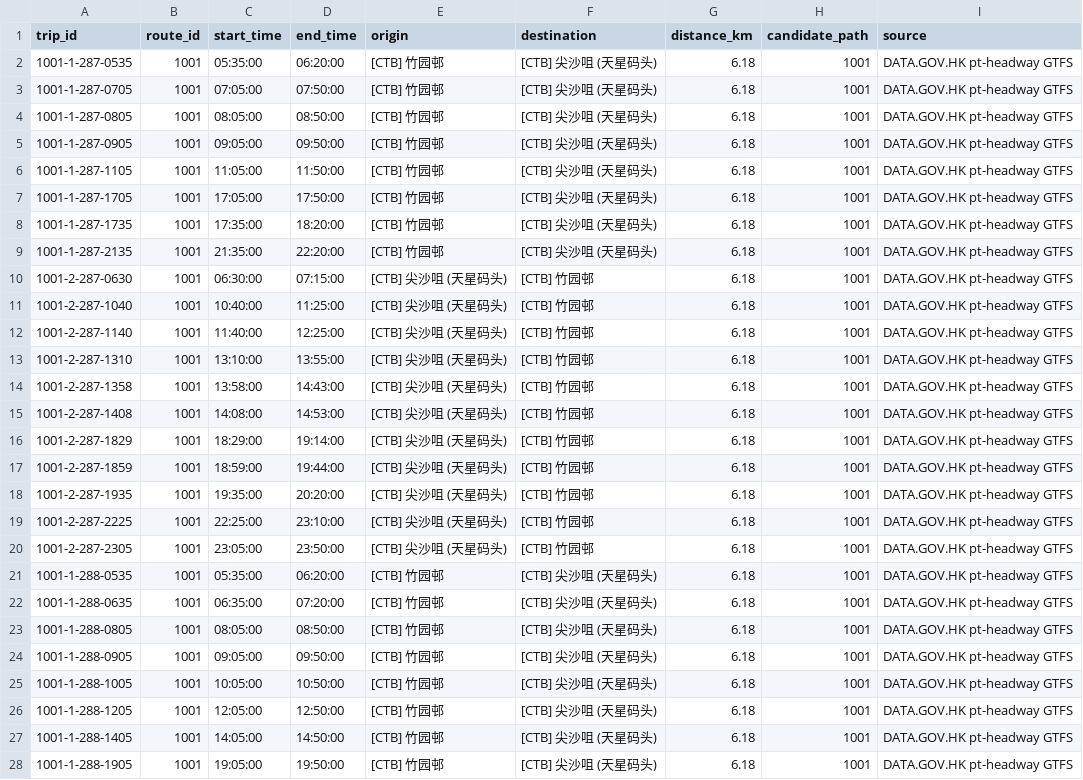
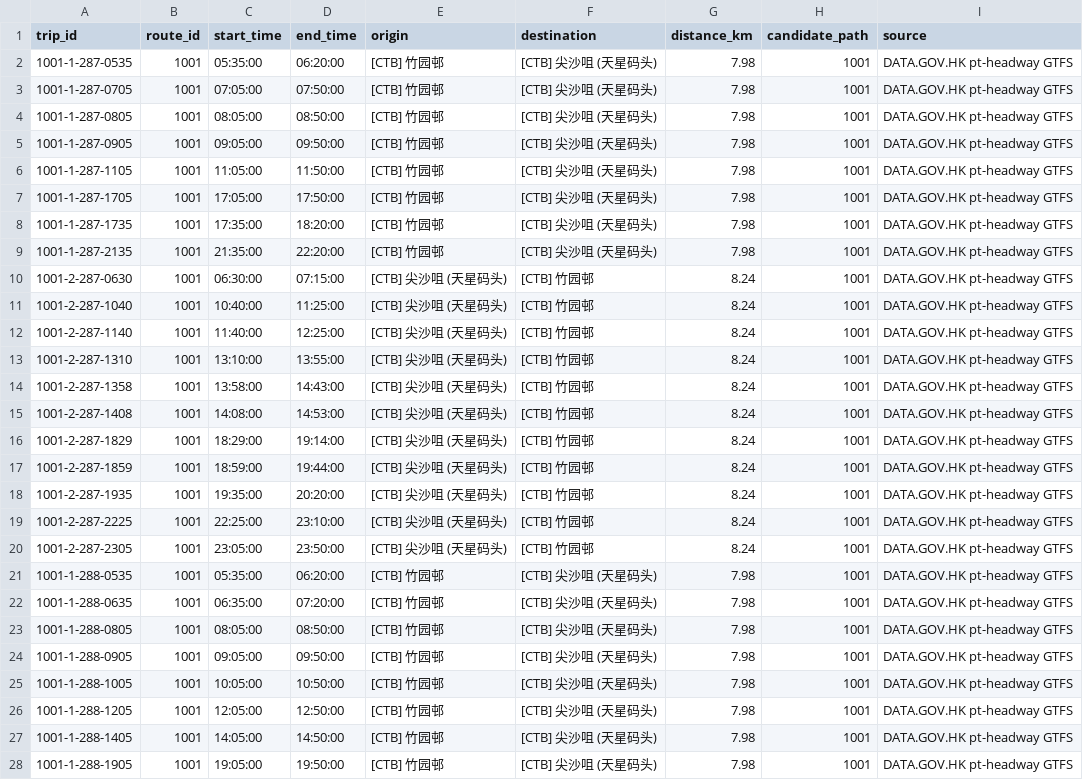
Before and after one commit to iliujunn/ebus, a CSV file: data/processed/trips_hk_gtfs.csv, drawn as a sheet; only a part is shown; the diff covers the shown part only.

Commit message:
Refresh generated datasets

```diff
--- a/data/processed/trips_hk_gtfs.csv
+++ b/data/processed/trips_hk_gtfs.csv
@@ -1,28 +1,28 @@
 trip_id,route_id,start_time,end_time,origin,destination,distance_km,candidate_path,source
-1001-1-287-0535,1001,05:35:00,06:20:00,[CTB] 竹园邨,[CTB] 尖沙咀 (天星码头),6.18,1001,DATA.GOV.HK pt-headway GTFS
-1001-1-287-0705,1001,07:05:00,07:50:00,[CTB] 竹园邨,[CTB] 尖沙咀 (天星码头),6.18,1001,DATA.GOV.HK pt-headway GTFS
-1001-1-287-0805,1001,08:05:00,08:50:00,[CTB] 竹园邨,[CTB] 尖沙咀 (天星码头),6.18,1001,DATA.GOV.HK pt-headway GTFS
-1001-1-287-0905,1001,09:05:00,09:50:00,[CTB] 竹园邨,[CTB] 尖沙咀 (天星码头),6.18,1001,DATA.GOV.HK pt-headway GTFS
-1001-1-287-1105,1001,11:05:00,11:50:00,[CTB] 竹园邨,[CTB] 尖沙咀 (天星码头),6.18,1001,DATA.GOV.HK pt-headway GTFS
-1001-1-287-1705,1001,17:05:00,17:50:00,[CTB] 竹园邨,[CTB] 尖沙咀 (天星码头),6.18,1001,DATA.GOV.HK pt-headway GTFS
-1001-1-287-1735,1001,17:35:00,18:20:00,[CTB] 竹园邨,[CTB] 尖沙咀 (天星码头),6.18,1001,DATA.GOV.HK pt-headway GTFS
-1001-1-287-2135,1001,21:35:00,22:20:00,[CTB] 竹园邨,[CTB] 尖沙咀 (天星码头),6.18,1001,DATA.GOV.HK pt-headway GTFS
-1001-2-287-0630,1001,06:30:00,07:15:00,[CTB] 尖沙咀 (天星码头),[CTB] 竹园邨,6.18,1001,DATA.GOV.HK pt-headway GTFS
-1001-2-287-1040,1001,10:40:00,11:25:00,[CTB] 尖沙咀 (天星码头),[CTB] 竹园邨,6.18,1001,DATA.GOV.HK pt-headway GTFS
-1001-2-287-1140,1001,11:40:00,12:25:00,[CTB] 尖沙咀 (天星码头),[CTB] 竹园邨,6.18,1001,DATA.GOV.HK pt-headway GTFS
-1001-2-287-1310,1001,13:10:00,13:55:00,[CTB] 尖沙咀 (天星码头),[CTB] 竹园邨,6.18,1001,DATA.GOV.HK pt-headway GTFS
-1001-2-287-1358,1001,13:58:00,14:43:00,[CTB] 尖沙咀 (天星码头),[CTB] 竹园邨,6.18,1001,DATA.GOV.HK pt-headway GTFS
-1001-2-287-1408,1001,14:08:00,14:53:00,[CTB] 尖沙咀 (天星码头),[CTB] 竹园邨,6.18,1001,DATA.GOV.HK pt-headway GTFS
-1001-2-287-1829,1001,18:29:00,19:14:00,[CTB] 尖沙咀 (天星码头),[CTB] 竹园邨,6.18,1001,DATA.GOV.HK pt-headway GTFS
-1001-2-287-1859,1001,18:59:00,19:44:00,[CTB] 尖沙咀 (天星码头),[CTB] 竹园邨,6.18,1001,DATA.GOV.HK pt-headway GTFS
-1001-2-287-1935,1001,19:35:00,20:20:00,[CTB] 尖沙咀 (天星码头),[CTB] 竹园邨,6.18,1001,DATA.GOV.HK pt-headway GTFS
-1001-2-287-2225,1001,22:25:00,23:10:00,[CTB] 尖沙咀 (天星码头),[CTB] 竹园邨,6.18,1001,DATA.GOV.HK pt-headway GTFS
-1001-2-287-2305,1001,23:05:00,23:50:00,[CTB] 尖沙咀 (天星码头),[CTB] 竹园邨,6.18,1001,DATA.GOV.HK pt-headway GTFS
-1001-1-288-0535,1001,05:35:00,06:20:00,[CTB] 竹园邨,[CTB] 尖沙咀 (天星码头),6.18,1001,DATA.GOV.HK pt-headway GTFS
-1001-1-288-0635,1001,06:35:00,07:20:00,[CTB] 竹园邨,[CTB] 尖沙咀 (天星码头),6.18,1001,DATA.GOV.HK pt-headway GTFS
-1001-1-288-0805,1001,08:05:00,08:50:00,[CTB] 竹园邨,[CTB] 尖沙咀 (天星码头),6.18,1001,DATA.GOV.HK pt-headway GTFS
-1001-1-288-0905,1001,09:05:00,09:50:00,[CTB] 竹园邨,[CTB] 尖沙咀 (天星码头),6.18,1001,DATA.GOV.HK pt-headway GTFS
-1001-1-288-1005,1001,10:05:00,10:50:00,[CTB] 竹园邨,[CTB] 尖沙咀 (天星码头),6.18,1001,DATA.GOV.HK pt-headway GTFS
-1001-1-288-1205,1001,12:05:00,12:50:00,[CTB] 竹园邨,[CTB] 尖沙咀 (天星码头),6.18,1001,DATA.GOV.HK pt-headway GTFS
-1001-1-288-1405,1001,14:05:00,14:50:00,[CTB] 竹园邨,[CTB] 尖沙咀 (天星码头),6.18,1001,DATA.GOV.HK pt-headway GTFS
-1001-1-288-1905,1001,19:05:00,19:50:00,[CTB] 竹园邨,[CTB] 尖沙咀 (天星码头),6.18,1001,DATA.GOV.HK pt-headway GTFS
+1001-1-287-0535,1001,05:35:00,06:20:00,[CTB] 竹园邨,[CTB] 尖沙咀 (天星码头),7.98,1001,DATA.GOV.HK pt-headway GTFS
+1001-1-287-0705,1001,07:05:00,07:50:00,[CTB] 竹园邨,[CTB] 尖沙咀 (天星码头),7.98,1001,DATA.GOV.HK pt-headway GTFS
+1001-1-287-0805,1001,08:05:00,08:50:00,[CTB] 竹园邨,[CTB] 尖沙咀 (天星码头),7.98,1001,DATA.GOV.HK pt-headway GTFS
+1001-1-287-0905,1001,09:05:00,09:50:00,[CTB] 竹园邨,[CTB] 尖沙咀 (天星码头),7.98,1001,DATA.GOV.HK pt-headway GTFS
+1001-1-287-1105,1001,11:05:00,11:50:00,[CTB] 竹园邨,[CTB] 尖沙咀 (天星码头),7.98,1001,DATA.GOV.HK pt-headway GTFS
+1001-1-287-1705,1001,17:05:00,17:50:00,[CTB] 竹园邨,[CTB] 尖沙咀 (天星码头),7.98,1001,DATA.GOV.HK pt-headway GTFS
+1001-1-287-1735,1001,17:35:00,18:20:00,[CTB] 竹园邨,[CTB] 尖沙咀 (天星码头),7.98,1001,DATA.GOV.HK pt-headway GTFS
+1001-1-287-2135,1001,21:35:00,22:20:00,[CTB] 竹园邨,[CTB] 尖沙咀 (天星码头),7.98,1001,DATA.GOV.HK pt-headway GTFS
+1001-2-287-0630,1001,06:30:00,07:15:00,[CTB] 尖沙咀 (天星码头),[CTB] 竹园邨,8.24,1001,DATA.GOV.HK pt-headway GTFS
+1001-2-287-1040,1001,10:40:00,11:25:00,[CTB] 尖沙咀 (天星码头),[CTB] 竹园邨,8.24,1001,DATA.GOV.HK pt-headway GTFS
+1001-2-287-1140,1001,11:40:00,12:25:00,[CTB] 尖沙咀 (天星码头),[CTB] 竹园邨,8.24,1001,DATA.GOV.HK pt-headway GTFS
+1001-2-287-1310,1001,13:10:00,13:55:00,[CTB] 尖沙咀 (天星码头),[CTB] 竹园邨,8.24,1001,DATA.GOV.HK pt-headway GTFS
+1001-2-287-1358,1001,13:58:00,14:43:00,[CTB] 尖沙咀 (天星码头),[CTB] 竹园邨,8.24,1001,DATA.GOV.HK pt-headway GTFS
+1001-2-287-1408,1001,14:08:00,14:53:00,[CTB] 尖沙咀 (天星码头),[CTB] 竹园邨,8.24,1001,DATA.GOV.HK pt-headway GTFS
+1001-2-287-1829,1001,18:29:00,19:14:00,[CTB] 尖沙咀 (天星码头),[CTB] 竹园邨,8.24,1001,DATA.GOV.HK pt-headway GTFS
+1001-2-287-1859,1001,18:59:00,19:44:00,[CTB] 尖沙咀 (天星码头),[CTB] 竹园邨,8.24,1001,DATA.GOV.HK pt-headway GTFS
+1001-2-287-1935,1001,19:35:00,20:20:00,[CTB] 尖沙咀 (天星码头),[CTB] 竹园邨,8.24,1001,DATA.GOV.HK pt-headway GTFS
+1001-2-287-2225,1001,22:25:00,23:10:00,[CTB] 尖沙咀 (天星码头),[CTB] 竹园邨,8.24,1001,DATA.GOV.HK pt-headway GTFS
+1001-2-287-2305,1001,23:05:00,23:50:00,[CTB] 尖沙咀 (天星码头),[CTB] 竹园邨,8.24,1001,DATA.GOV.HK pt-headway GTFS
+1001-1-288-0535,1001,05:35:00,06:20:00,[CTB] 竹园邨,[CTB] 尖沙咀 (天星码头),7.98,1001,DATA.GOV.HK pt-headway GTFS
+1001-1-288-0635,1001,06:35:00,07:20:00,[CTB] 竹园邨,[CTB] 尖沙咀 (天星码头),7.98,1001,DATA.GOV.HK pt-headway GTFS
+1001-1-288-0805,1001,08:05:00,08:50:00,[CTB] 竹园邨,[CTB] 尖沙咀 (天星码头),7.98,1001,DATA.GOV.HK pt-headway GTFS
+1001-1-288-0905,1001,09:05:00,09:50:00,[CTB] 竹园邨,[CTB] 尖沙咀 (天星码头),7.98,1001,DATA.GOV.HK pt-headway GTFS
+1001-1-288-1005,1001,10:05:00,10:50:00,[CTB] 竹园邨,[CTB] 尖沙咀 (天星码头),7.98,1001,DATA.GOV.HK pt-headway GTFS
+1001-1-288-1205,1001,12:05:00,12:50:00,[CTB] 竹园邨,[CTB] 尖沙咀 (天星码头),7.98,1001,DATA.GOV.HK pt-headway GTFS
+1001-1-288-1405,1001,14:05:00,14:50:00,[CTB] 竹园邨,[CTB] 尖沙咀 (天星码头),7.98,1001,DATA.GOV.HK pt-headway GTFS
+1001-1-288-1905,1001,19:05:00,19:50:00,[CTB] 竹园邨,[CTB] 尖沙咀 (天星码头),7.98,1001,DATA.GOV.HK pt-headway GTFS
```
Also changed, not shown: 55 edited cells elsewhere in this file, data/processed/vehicles.csv, 2 other files.
